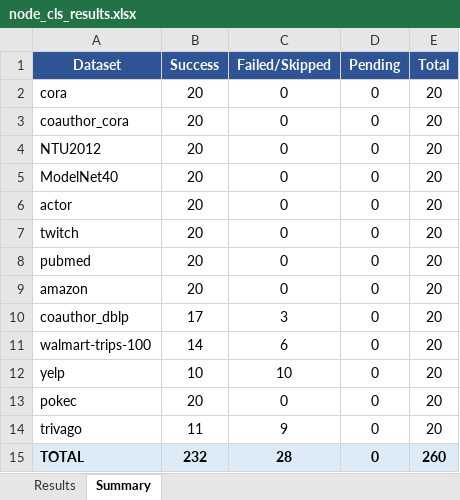
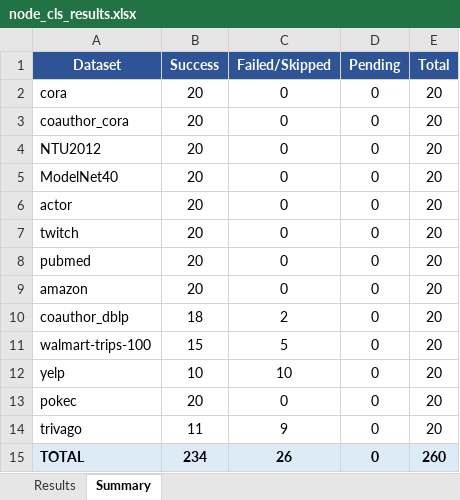
Before and after one commit to yffff64/HGNNStudy, an Excel workbook: node_cls_results.xlsx, sheet Summary, drawn as a sheet; values as stored, in another font and other column widths than the file's, no borders; the diff names each change by its address in the sheet, - before the commit and + after, or states it on an @@ line.

```diff
--- a/node_cls_results.xlsx (sheet Summary)
+++ b/node_cls_results.xlsx (sheet Summary)
-B10 (Success): 17
+B10 (Success): 18
-C10 (Failed/Skipped): 3
+C10 (Failed/Skipped): 2
-B11 (Success): 14
+B11 (Success): 15
-C11 (Failed/Skipped): 6
+C11 (Failed/Skipped): 5
-B15 (Success): 232
+B15 (Success): 234
-C15 (Failed/Skipped): 28
+C15 (Failed/Skipped): 26
```
Also changed, not shown: sheet Results, 5 other files.
